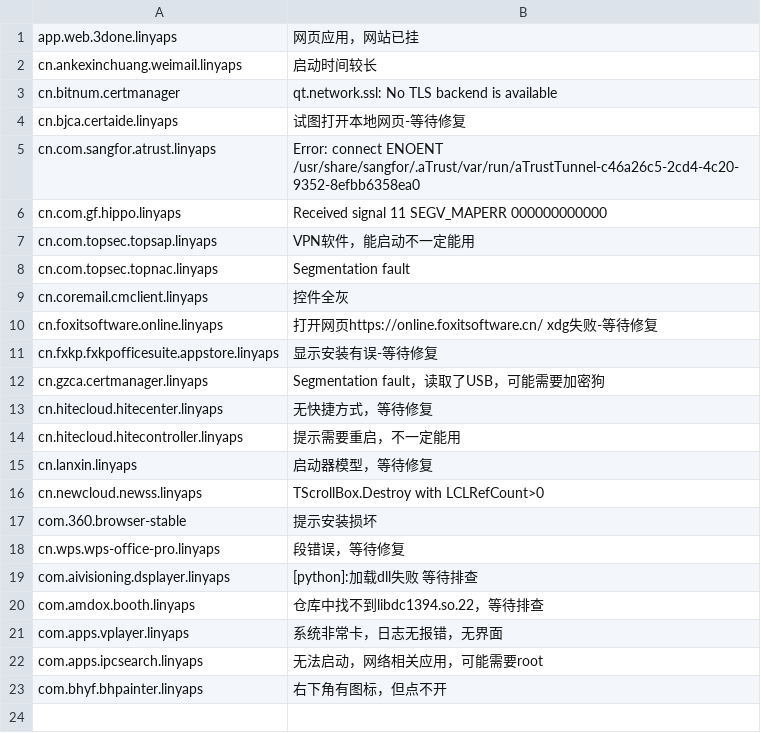
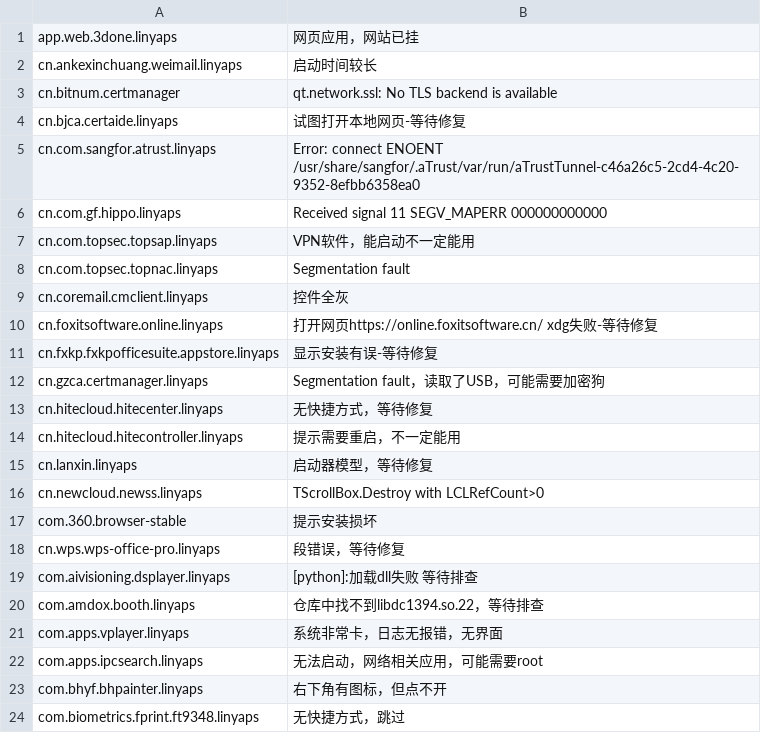
Before and after one commit to System233/linglong-builder, a CSV file: reason.csv, drawn as a sheet; the diff names each change by its address in the sheet, - before the commit and + after, or states it on an @@ line.

Commit message:
skip: com.biometrics.fprint.ft9348.linyaps

```diff
--- a/reason.csv
+++ b/reason.csv
+row 24: com.biometrics.fprint.ft9348.linyaps | 无快捷方式，跳过
```
Also changed, not shown: 3 other files.
